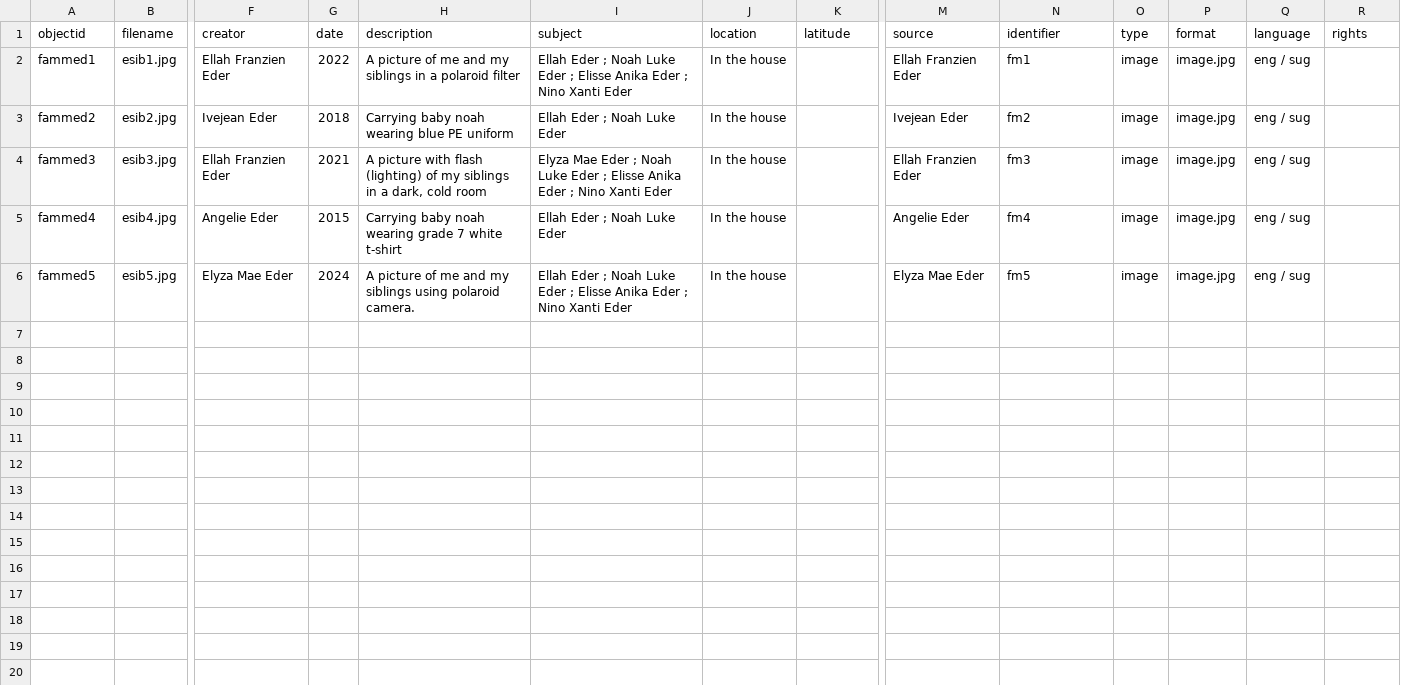
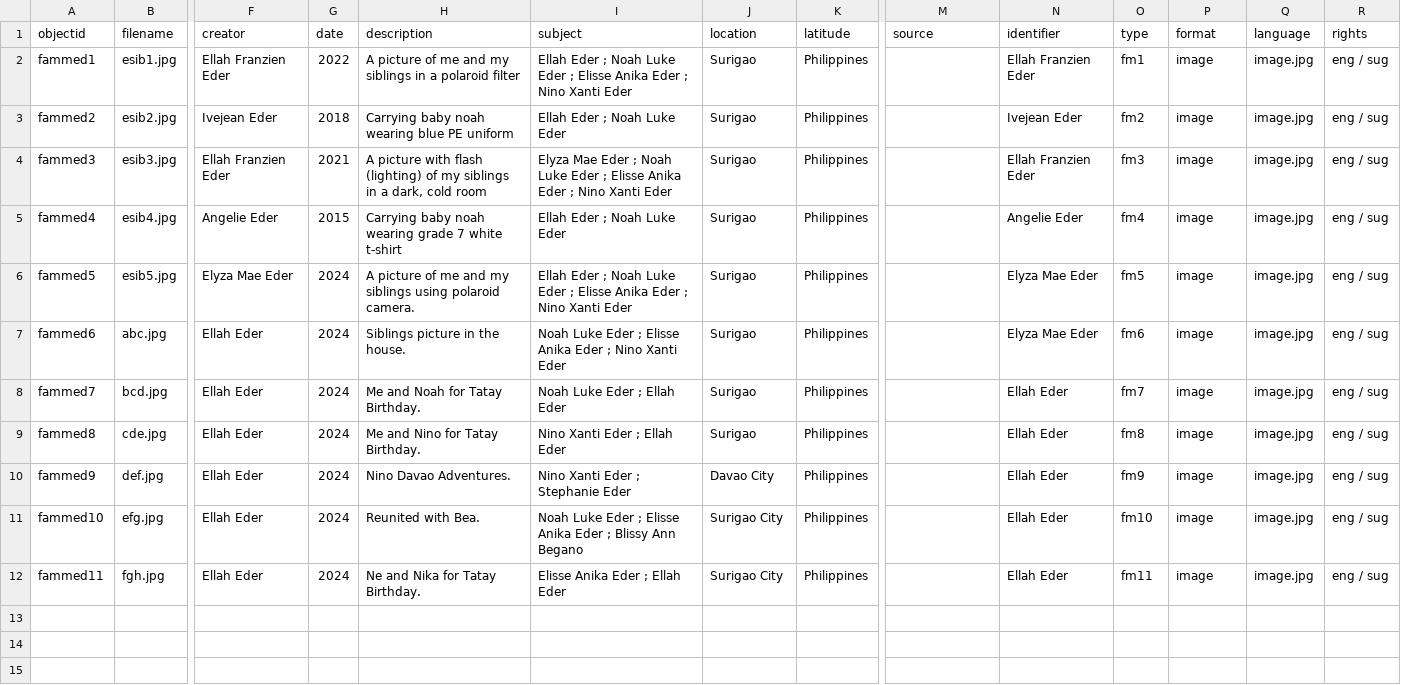
Before and after one commit to ellaaaah/Family-Media, a CSV file: _data/my-metadata.csv, drawn as a sheet; only a part is shown, gaps mark what is left out; rows hold the shown columns only; the diff names each change by its address in the sheet, - before the commit and + after, or states it on an @@ line.

Commit message:
Update my-metadata.csv

```diff
--- a/_data/my-metadata.csv
+++ b/_data/my-metadata.csv
-J2:J6 (location): In the house
+J2:J6 (location): Surigao
-K2:K6 (latitude): (empty)
+K2:K6 (latitude): Philippines
-M2 (source): Ellah Franzien Eder
+M2 (source): (empty)
-N2 (identifier): fm1
+N2 (identifier): Ellah Franzien Eder
-O2 (type): image
+O2 (type): fm1
-P2:P6 (format): image.jpg
+P2:P6 (format): image
-Q2:Q6 (language): eng / sug
+Q2:Q6 (language): image.jpg
-R2:R6 (rights): (empty)
+R2:R6 (rights): eng / sug
-M3 (source): Ivejean Eder
+M3 (source): (empty)
-N3 (identifier): fm2
+N3 (identifier): Ivejean Eder
-O3 (type): image
+O3 (type): fm2
-M4 (source): Ellah Franzien Eder
+M4 (source): (empty)
-N4 (identifier): fm3
+N4 (identifier): Ellah Franzien Eder
-O4 (type): image
+O4 (type): fm3
-M5 (source): Angelie Eder
+M5 (source): (empty)
-N5 (identifier): fm4
+N5 (identifier): Angelie Eder
-O5 (type): image
+O5 (type): fm4
-M6 (source): Elyza Mae Eder
+M6 (source): (empty)
-N6 (identifier): fm5
+N6 (identifier): Elyza Mae Eder
-O6 (type): image
+O6 (type): fm5
-row 7: (empty)
+row 7: fammed6 | abc.jpg | Ellah Eder | 2024 | Siblings picture in the house. | Noah Luke Eder ; Elisse Anika Eder ; Nino Xanti Eder | Surigao | Philippines |  | Elyza Mae Eder | fm6 | image | image.jpg | eng / sug
-row 8: (empty)
+row 8: fammed7 | bcd.jpg | Ellah Eder | 2024 | Me and Noah for Tatay Birthday. | Noah Luke Eder ; Ellah Eder | Surigao | Philippines |  | Ellah Eder | fm7 | image | image.jpg | eng / sug
-row 9: (empty)
+row 9: fammed8 | cde.jpg | Ellah Eder | 2024 | Me and Nino for Tatay Birthday. | Nino Xanti Eder ; Ellah Eder | Surigao | Philippines |  | Ellah Eder | fm8 | image | image.jpg | eng / sug
-row 10: (empty)
+row 10: fammed9 | def.jpg | Ellah Eder | 2024 | Nino Davao Adventures. | Nino Xanti Eder ; Stephanie Eder | Davao City | Philippines |  | Ellah Eder | fm9 | image | image.jpg | eng / sug
+row 11: fammed10 | efg.jpg | Ellah Eder | 2024 | Reunited with Bea. | Noah Luke Eder ; Elisse Anika Eder ; Blissy Ann Begano | Surigao City | Philippines |  | Ellah Eder | fm10 | image | image.jpg | eng / sug
+row 12: fammed11 | fgh.jpg | Ellah Eder | 2024 | Ne and Nika for Tatay Birthday. | Elisse Anika Eder ; Ellah Eder | Surigao City | Philippines |  | Ellah Eder | fm11 | image | image.jpg | eng / sug
```
